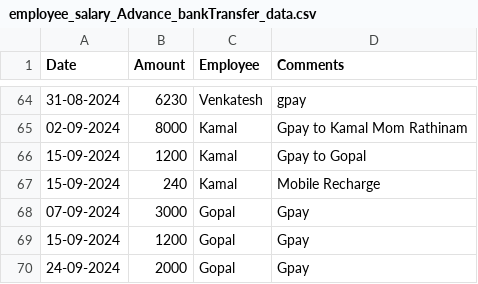
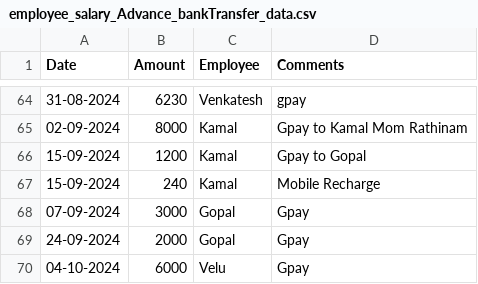
Before and after one commit to Balajimcr/DailySalesTrackerApp, a CSV file: Data/EliteSalonLalgudi/employee_salary_Advance_bankTransfer_data.csv, drawn as a sheet; only a part is shown, gaps mark what is left out; removed rows and columns are numbered as before the commit, all else as after; the diff names each change by its address in the sheet, - before the commit and + after, or states it on an @@ line.

```diff
--- a/Data/EliteSalonLalgudi/employee_salary_Advance_bankTransfer_data.csv
+++ b/Data/EliteSalonLalgudi/employee_salary_Advance_bankTransfer_data.csv
-row 69: 15-09-2024 | 1200 | Gopal | Gpay
+row 70: 04-10-2024 | 6000 | Velu | Gpay
```
Also changed, not shown: Data/EliteSalonLalgudi/database_collection.csv, 1 other file.
